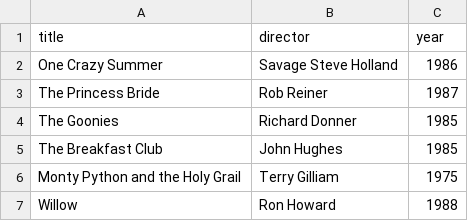
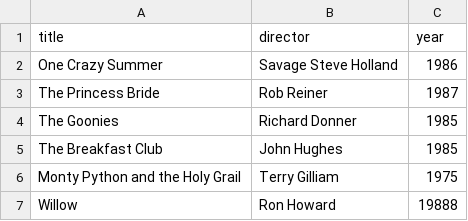
Before and after one commit to garbiglitchress/webflyx, a CSV file: classics.csv, drawn as a sheet.

Commit message:
J: idk

```diff
--- a/classics.csv
+++ b/classics.csv
@@ -6,2 +6,2 @@ The Breakfast Club, John Hughes, 1985
 Monty Python and the Holy Grail, Terry Gilliam, 1975
-Willow, Ron Howard, 1988
+Willow, Ron Howard, 19888
```
